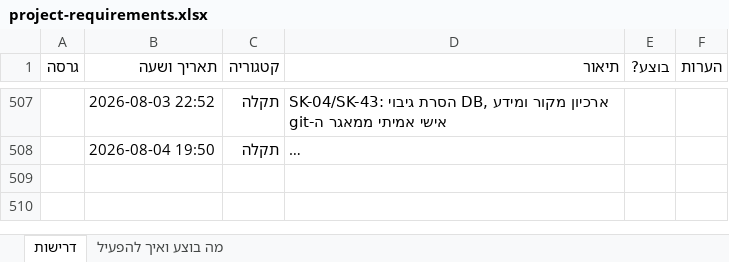
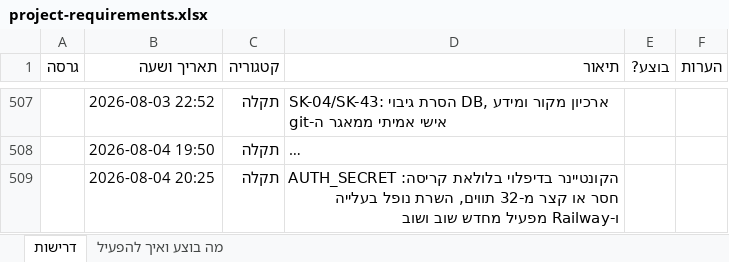
Before and after one commit to levori119/skyboard, an Excel workbook: project-requirements.xlsx, sheet דרישות, drawn as a sheet; only a part is shown, gaps mark what is left out; long unchanged cells end in …; values as stored, in another font and other column widths than the file's, no borders; the diff names each change by its address in the sheet, - before the commit and + after, or states it on an @@ line.

```diff
--- a/project-requirements.xlsx (sheet דרישות)
+++ b/project-requirements.xlsx (sheet דרישות)
+row 509:  | 2026-08-04 20:25 | תקלה | הקונטיינר בדיפלוי בלולאת קריסה: AUTH_SECRET חסר או קצר מ-32 תווים, השרת נופל בעלייה ו-Railway מפעיל מחדש שוב ושוב
```
Also changed, not shown: 2 other files.
